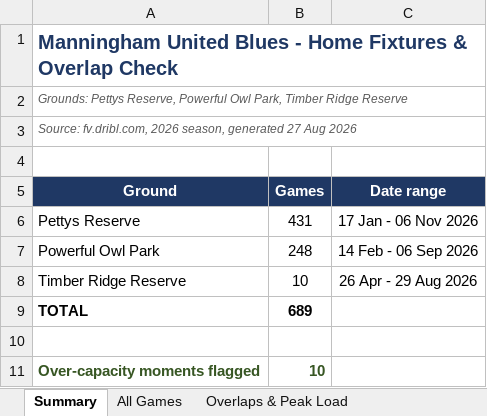
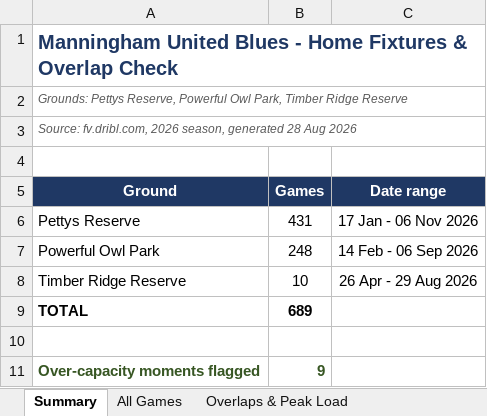
Before and after one commit to vmontuoro/MUFC, an Excel workbook: Manningham_fixtures_and_overlaps.xlsx, sheet Summary, drawn as a sheet; values as stored, in another font and other column widths than the file's, no borders; the diff names each change by its address in the sheet, - before the commit and + after, or states it on an @@ line.

Commit message:
Add 30 Aug Powl override: U09 Emerton's -> Pitch 1D, resolving field-2 over-capacity
Sun 30 Aug 09:00 Powerful Owl field 2 was over capacity (1.25) after the U09
Kangaroos (Emerton's) game landed on Pitch 2B, which also breaches the U8/9
banned-location rule there. Moved to Pitch 1D (field 1, still under capacity
at 1.0 with the other three quarter-pitch games already scheduled 09:00-09:45).

```diff
--- a/Manningham_fixtures_and_overlaps.xlsx (sheet Summary)
+++ b/Manningham_fixtures_and_overlaps.xlsx (sheet Summary)
-A3 (Ground): …season, generated 27 Aug 2026
+A3 (Ground): …season, generated 28 Aug 2026
-B11 (Games): 10
+B11 (Games): 9
```
Also changed, not shown: sheet All Games, sheet Overlaps & Peak Load, 4 other files.
